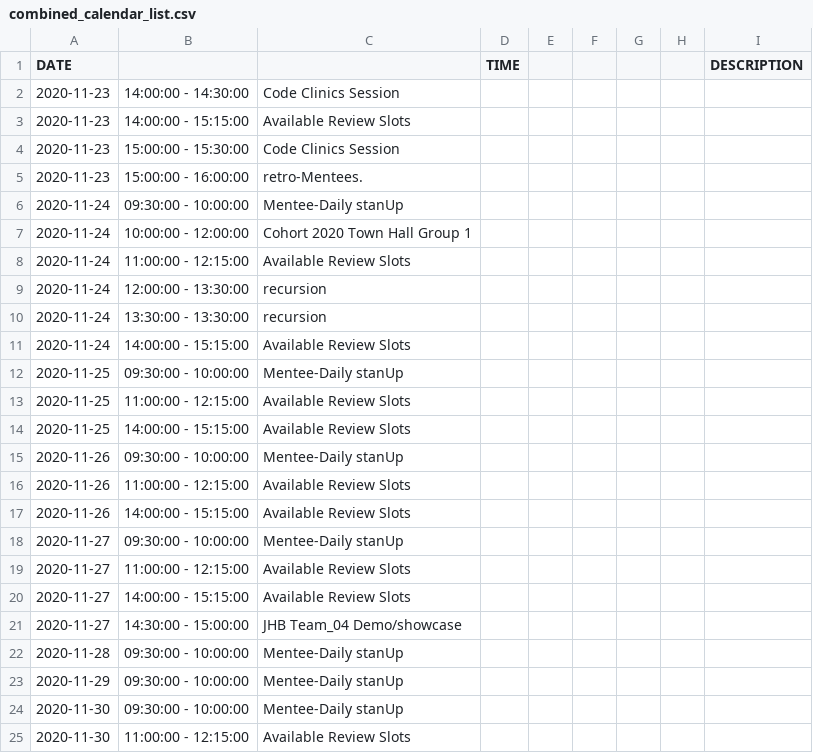
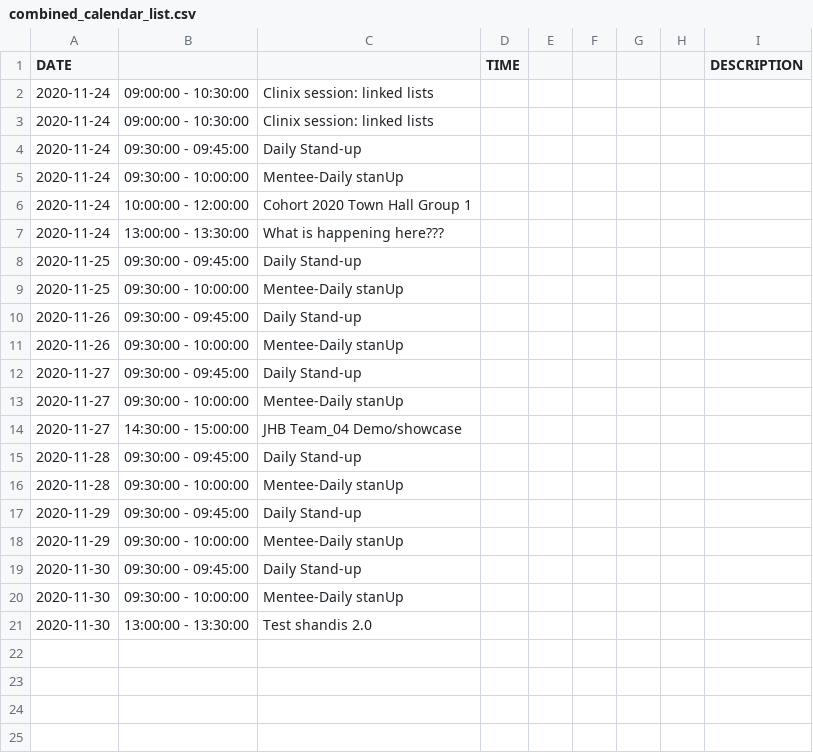
Before and after one commit to mmtembu/clinic-booking-system-group4, a CSV file: combined_calendar_list.csv, drawn as a sheet.

```diff
--- a/combined_calendar_list.csv
+++ b/combined_calendar_list.csv
@@ -1,25 +1,21 @@
 DATE			TIME					DESCRIPTION
-2020-11-23   	14:00:00 - 14:30:00   	Code Clinics Session
-2020-11-23   	14:00:00 - 15:15:00   	Available Review Slots
-2020-11-23   	15:00:00 - 15:30:00   	Code Clinics Session
-2020-11-23   	15:00:00 - 16:00:00   	retro-Mentees.
+2020-11-24   	09:00:00 - 10:30:00   	Clinix session: linked lists
+2020-11-24   	09:00:00 - 10:30:00   	Clinix session: linked lists
+2020-11-24   	09:30:00 - 09:45:00   	Daily Stand-up
 2020-11-24   	09:30:00 - 10:00:00   	Mentee-Daily stanUp
 2020-11-24   	10:00:00 - 12:00:00   	Cohort 2020 Town Hall Group 1
-2020-11-24   	11:00:00 - 12:15:00   	Available Review Slots
-2020-11-24   	12:00:00 - 13:30:00   	recursion
-2020-11-24   	13:30:00 - 13:30:00   	recursion
-2020-11-24   	14:00:00 - 15:15:00   	Available Review Slots
+2020-11-24   	13:00:00 - 13:30:00   	What is happening here???
+2020-11-25   	09:30:00 - 09:45:00   	Daily Stand-up
 2020-11-25   	09:30:00 - 10:00:00   	Mentee-Daily stanUp
-2020-11-25   	11:00:00 - 12:15:00   	Available Review Slots
-2020-11-25   	14:00:00 - 15:15:00   	Available Review Slots
+2020-11-26   	09:30:00 - 09:45:00   	Daily Stand-up
 2020-11-26   	09:30:00 - 10:00:00   	Mentee-Daily stanUp
-2020-11-26   	11:00:00 - 12:15:00   	Available Review Slots
-2020-11-26   	14:00:00 - 15:15:00   	Available Review Slots
+2020-11-27   	09:30:00 - 09:45:00   	Daily Stand-up
 2020-11-27   	09:30:00 - 10:00:00   	Mentee-Daily stanUp
-2020-11-27   	11:00:00 - 12:15:00   	Available Review Slots
-2020-11-27   	14:00:00 - 15:15:00   	Available Review Slots
 2020-11-27   	14:30:00 - 15:00:00   	JHB Team_04 Demo/showcase
+2020-11-28   	09:30:00 - 09:45:00   	Daily Stand-up
 2020-11-28   	09:30:00 - 10:00:00   	Mentee-Daily stanUp
+2020-11-29   	09:30:00 - 09:45:00   	Daily Stand-up
 2020-11-29   	09:30:00 - 10:00:00   	Mentee-Daily stanUp
+2020-11-30   	09:30:00 - 09:45:00   	Daily Stand-up
 2020-11-30   	09:30:00 - 10:00:00   	Mentee-Daily stanUp
-2020-11-30   	11:00:00 - 12:15:00   	Available Review Slots
+2020-11-30   	13:00:00 - 13:30:00   	Test shandis 2.0
```
Also changed, not shown: student.csv, 5 other files.
